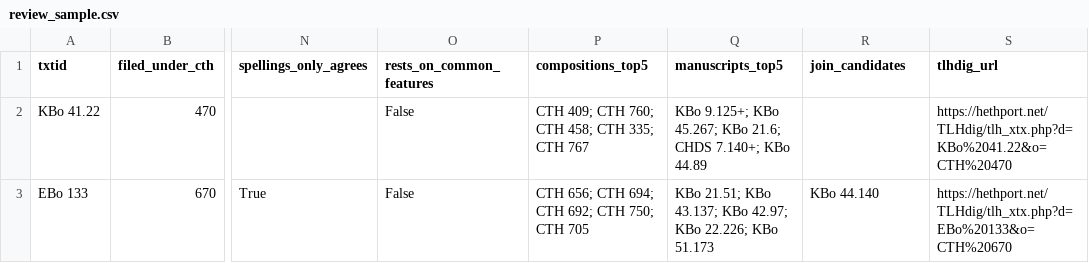
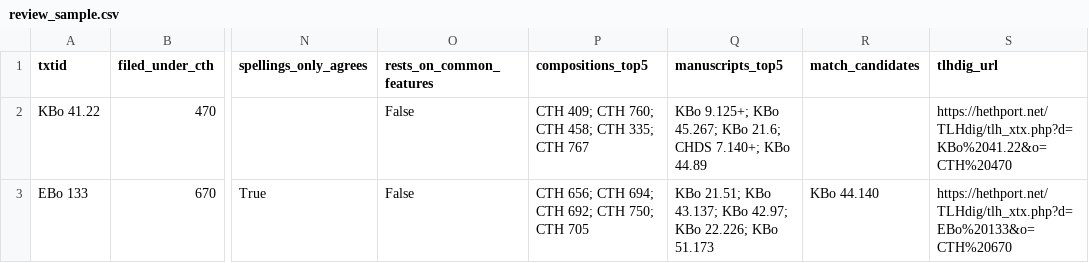
Before and after one commit to shaigordin/measuring-scribal-literacy, a CSV file: orphans/release/review_sample.csv, drawn as a sheet; only a part is shown, gaps mark what is left out; the diff names each change by its address in the sheet, - before the commit and + after, or states it on an @@ line.

```diff
--- a/orphans/release/review_sample.csv
+++ b/orphans/release/review_sample.csv
-R1: join_candidates
+R1: match_candidates
```
Also changed, not shown: 13 other files.
